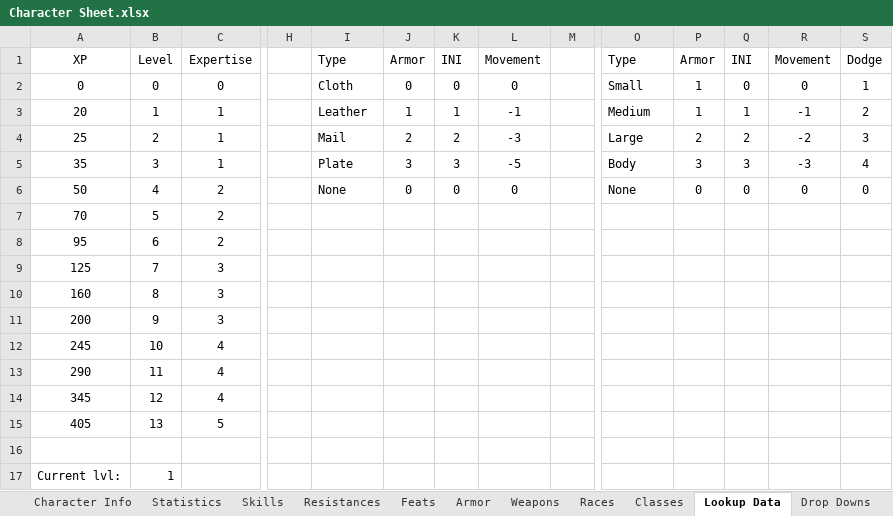
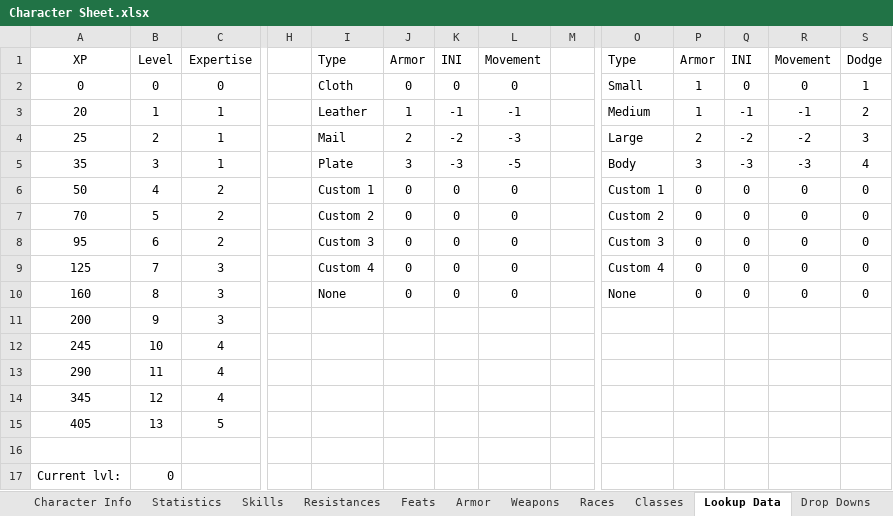
Before and after one commit to ariagaming/aria-excel, an Excel workbook: Character Sheet.xlsx, sheet Lookup Data, drawn as a sheet; only a part is shown, gaps mark what is left out; values as stored, in another font and other column widths than the file's, no borders; table styles not drawn; the diff names each change by its address in the sheet, - before the commit and + after, or states it on an @@ line.

```diff
--- a/Character Sheet.xlsx (sheet Lookup Data)
+++ b/Character Sheet.xlsx (sheet Lookup Data)
-K3: 1
+K3: -1
-Q3: 1
+Q3: -1
-K4: 2
+K4: -2
-Q4: 2
+Q4: -2
-K5: 3
+K5: -3
-Q5: 3
+Q5: -3
-I6: None
+I6: Custom 1
-O6: None
+O6: Custom 1
-I7: (empty)
+I7: Custom 2
-J7:J10: (empty)
+J7:J10: 0
-K7:K10: (empty)
+K7:K10: 0
-L7:L10: (empty)
+L7:L10: 0
-O7: (empty)
+O7: Custom 2
-P7:P10: (empty)
+P7:P10: 0
-Q7:Q10: (empty)
+Q7:Q10: 0
-R7:R10: (empty)
+R7:R10: 0
-S7:S10: (empty)
+S7:S10: 0
-I8: (empty)
+I8: Custom 3
-O8: (empty)
+O8: Custom 3
-I9: (empty)
+I9: Custom 4
-O9: (empty)
+O9: Custom 4
-I10: (empty)
+I10: None
-O10: (empty)
+O10: None
-B17: 1
+B17: 0
```
Also changed, not shown: sheet Character Sheet, sheet Weapons, sheet Feats, sheet Character Info, sheet Armor, sheet Resistances, 1 more sheet, other sheet tabs, formulas that keep their value.
